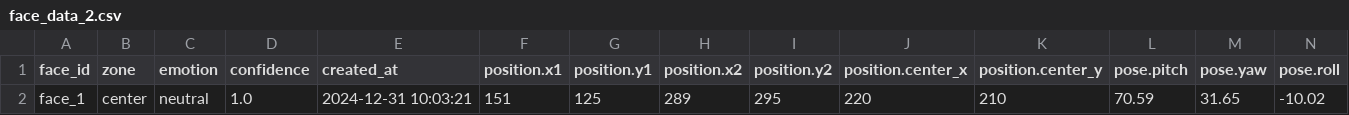
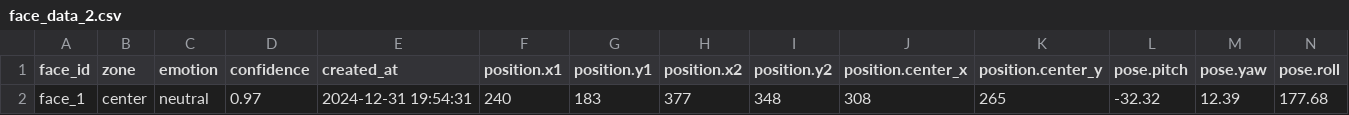
Before and after one commit to Aiswariya3a/CMS_NEC, a CSV file: output/face_data_2.csv, drawn as a sheet; only a part is shown; removed rows and columns are numbered as before the commit, all else as after; rows hold the shown columns only; the diff names each change by its address in the sheet, - before the commit and + after, or states it on an @@ line.

```diff
--- a/output/face_data_2.csv
+++ b/output/face_data_2.csv
-row 2: face_1 | center | neutral | 1.0 | 2024-12-31 10:03:21 | 151 | 125 | 289 | 295 | 220 | 210 | 70.59 | 31.65 | -10.02
+row 2: face_1 | center | neutral | 0.97 | 2024-12-31 19:54:31 | 240 | 183 | 377 | 348 | 308 | 265 | -32.32 | 12.39 | 177.68
```
Also changed, not shown: output/face_data_1.csv, 10 other files.
